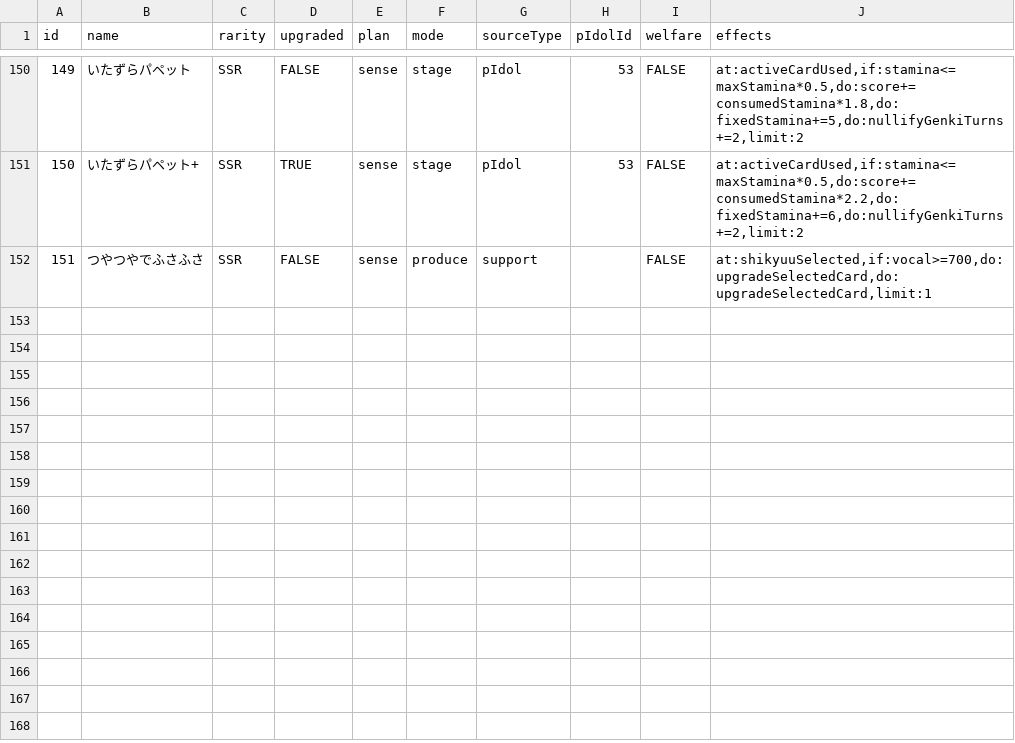
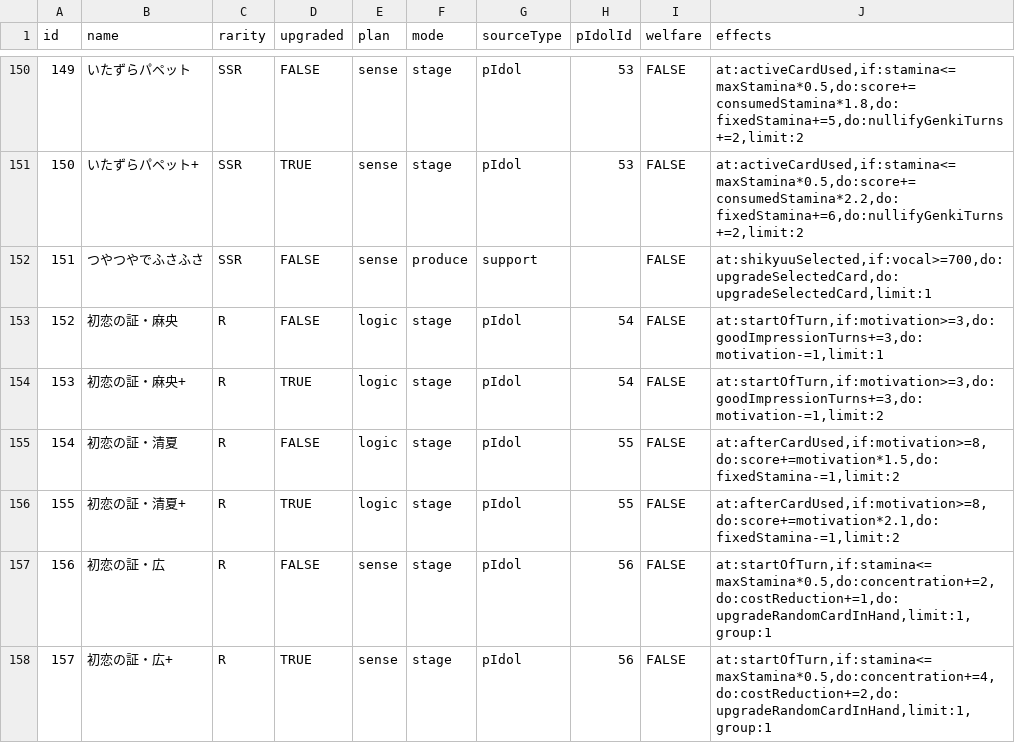
Before and after one commit to surisuririsu/gakumas-data, a CSV file: csv/p_items.csv, drawn as a sheet; only a part is shown, gaps mark what is left out; the diff names each change by its address in the sheet, - before the commit and + after, or states it on an @@ line.

Commit message:
Add Hatsukoi R p-idols

```diff
--- a/csv/p_items.csv
+++ b/csv/p_items.csv
+row 153: 152 | 初恋の証・麻央 | R | FALSE | logic | stage | pIdol | 54 | FALSE | at:startOfTurn,if:motivation>=3,do:goodImpressionTurns+=3,do:motivation-=1,limit:1
+row 154: 153 | 初恋の証・麻央+ | R | TRUE | logic | stage | pIdol | 54 | FALSE | at:startOfTurn,if:motivation>=3,do:goodImpressionTurns+=3,do:motivation-=1,limit:2
+row 155: 154 | 初恋の証・清夏 | R | FALSE | logic | stage | pIdol | 55 | FALSE | at:afterCardUsed,if:motivation>=8,do:score+=motivation*1.5,do:fixedStamina-=1,limit:2
+row 156: 155 | 初恋の証・清夏+ | R | TRUE | logic | stage | pIdol | 55 | FALSE | at:afterCardUsed,if:motivation>=8,do:score+=motivation*2.1,do:fixedStamina-=1,limit:2
+row 157: 156 | 初恋の証・広 | R | FALSE | sense | stage | pIdol | 56 | FALSE | at:startOfTurn,if:stamina<=maxStamina*0.5,do:concentration+=2,do:costReduction+=1,do:upgradeRandomCardInHand,limit:1,group:1
+row 158: 157 | 初恋の証・広+ | R | TRUE | sense | stage | pIdol | 56 | FALSE | at:startOfTurn,if:stamina<=maxStamina*0.5,do:concentration+=4,do:costReduction+=2,do:upgradeRandomCardInHand,limit:1,group:1
```
Also changed, not shown: csv/p_idols.csv, csv/skill_cards.csv, 32 other files.
